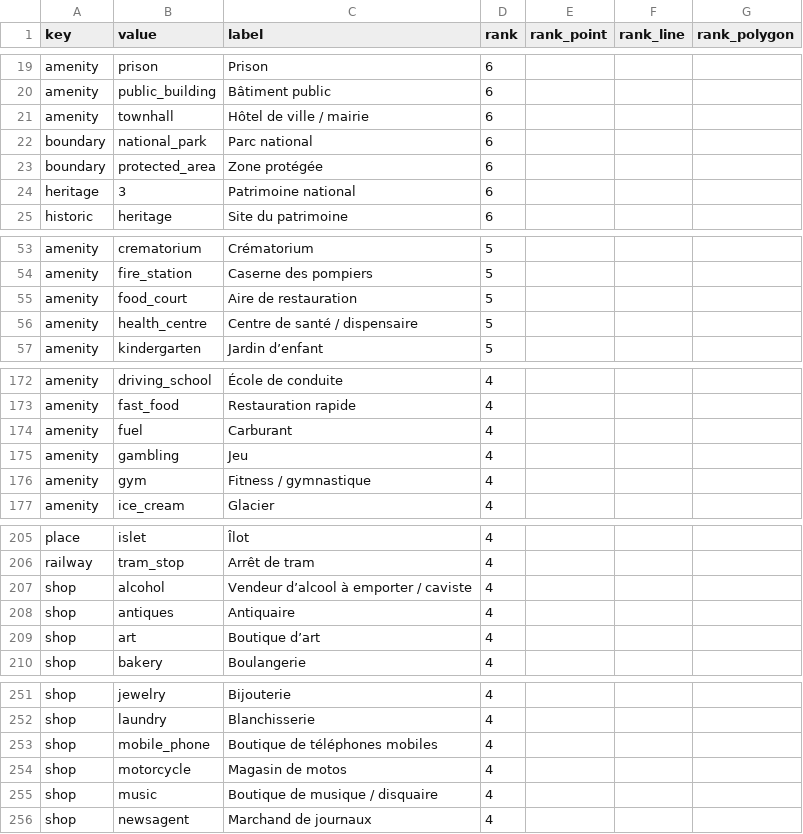
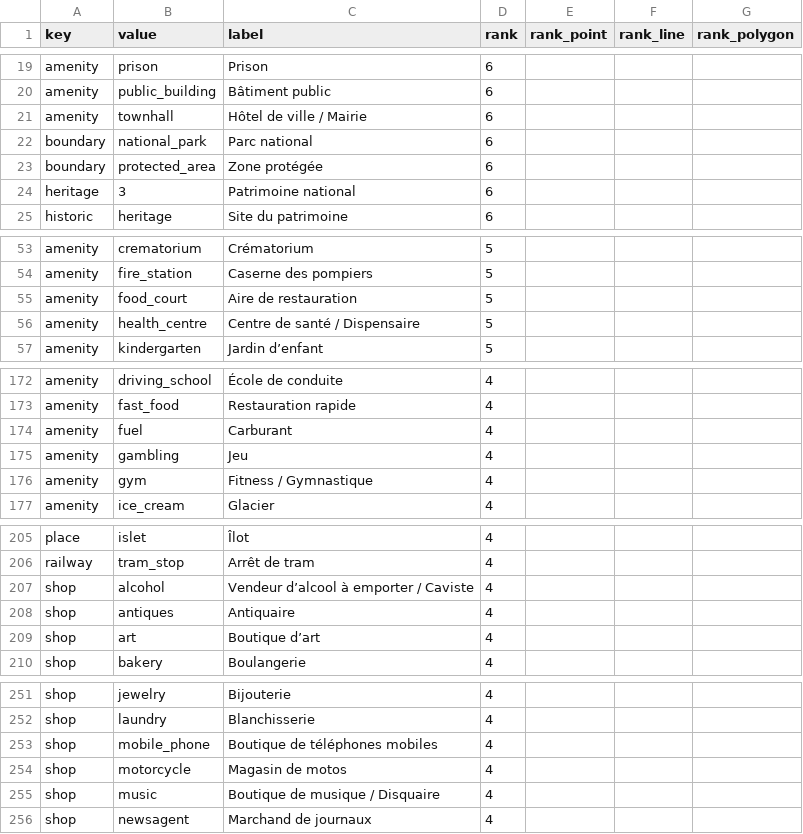
Before and after one commit to osm-fr/osmpoi4addok, a CSV file: poi.csv, drawn as a sheet; only a part is shown, gaps mark what is left out; the diff covers the shown part only.

Commit message:
Deals With /

```diff
--- a/poi.csv
+++ b/poi.csv
@@ -20,3 +20,3 @@ amenity,prison, Prison,6,,,
 amenity,public_building, Bâtiment public,6,,,
-amenity,townhall, Hôtel de ville / mairie,6,,,
+amenity,townhall, Hôtel de ville / Mairie,6,,,
 boundary,national_park, Parc national,6,,,
@@ -55,3 +55,3 @@ amenity,fire_station, Caserne des pompiers,5,,,
 amenity,food_court, Aire de restauration,5,,,
-amenity,health_centre, Centre de santé / dispensaire,5,,,
+amenity,health_centre, Centre de santé / Dispensaire,5,,,
 amenity,kindergarten, Jardin d’enfant,5,,,
@@ -175,3 +175,3 @@ amenity,fuel, Carburant,4,,,
 amenity,gambling, Jeu,4,,,
-amenity,gym, Fitness / gymnastique,4,,,
+amenity,gym, Fitness / Gymnastique,4,,,
 amenity,ice_cream, Glacier,4,,,
@@ -206,3 +206,3 @@ place,islet, Îlot,4,,,
 railway,tram_stop, Arrêt de tram,4,,,
-shop,alcohol, Vendeur d’alcool à emporter / caviste,4,,,
+shop,alcohol, Vendeur d’alcool à emporter / Caviste,4,,,
 shop,antiques, Antiquaire,4,,,
@@ -254,3 +254,3 @@ shop,mobile_phone, Boutique de téléphones mobiles,4,,,
 shop,motorcycle, Magasin de motos,4,,,
-shop,music, Boutique de musique / disquaire,4,,,
+shop,music, Boutique de musique / Disquaire,4,,,
 shop,newsagent, Marchand de journaux,4,,,
```
Also changed, not shown: 4 edited cells elsewhere in this file.
